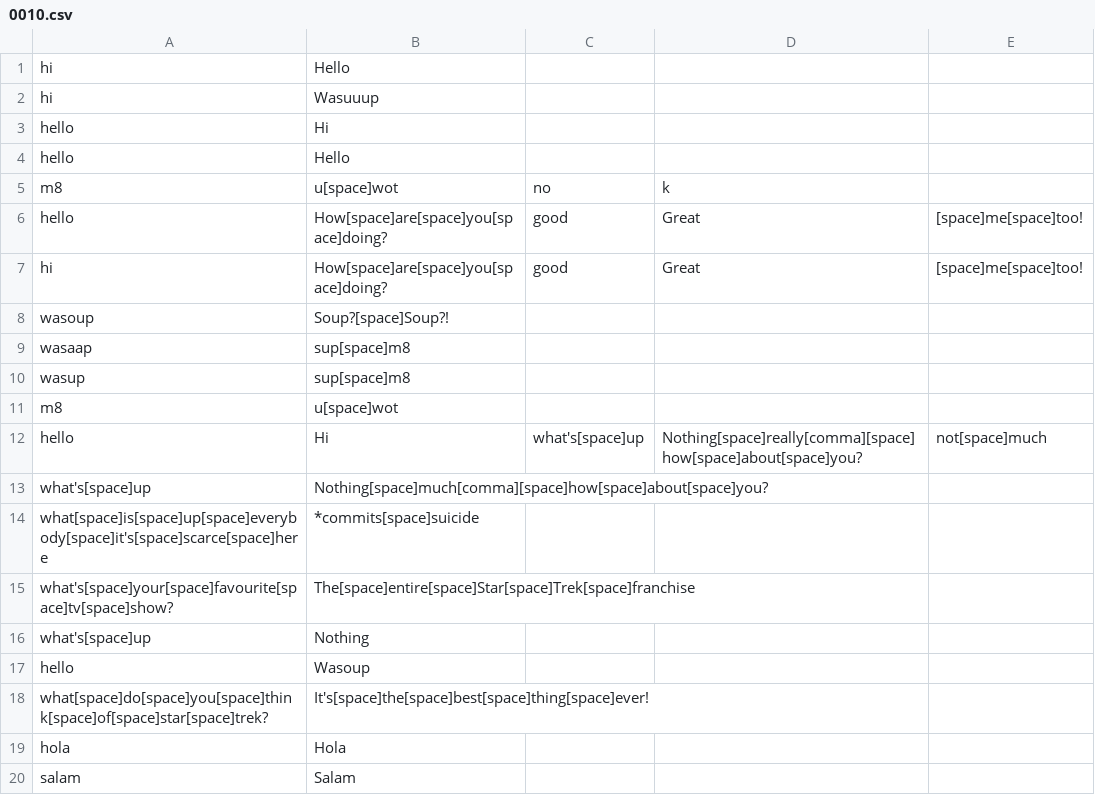
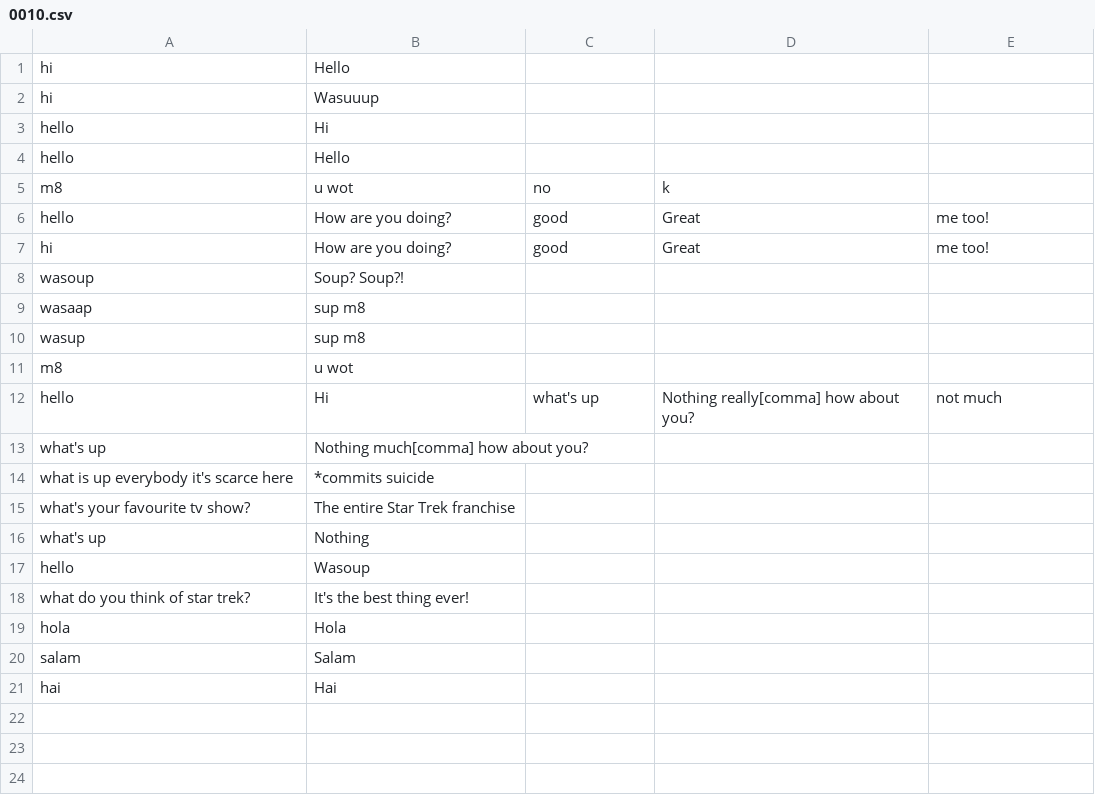
Before and after one commit to ShubhShashank/handsomeai, a CSV file: pkg/basicx/ai/0010.csv, drawn as a sheet; only a part is shown; the shorter side is filled out with more unchanged rows.

```diff
--- a/pkg/basicx/ai/0010.csv
+++ b/pkg/basicx/ai/0010.csv
@@ -4,16 +4,16 @@ hello,Hi
 hello,Hello
-m8,u[space]wot,no,k
-hello,How[space]are[space]you[space]doing?,good,Great,[space]me[space]too!
-hi,How[space]are[space]you[space]doing?,good,Great,[space]me[space]too!
-wasoup,Soup?[space]Soup?!
-wasaap,sup[space]m8
-wasup,sup[space]m8
-m8,u[space]wot
-hello,Hi,what's[space]up,Nothing[space]really[comma][space]how[space]about[space]you?,not[space]much
-what's[space]up,Nothing[space]much[comma][space]how[space]about[space]you?
-what[space]is[space]up[space]everybody[space]it's[space]scarce[space]here,*commits[space]suicide
-what's[space]your[space]favourite[space]tv[space]show?,The[space]entire[space]Star[space]Trek[space]franchise
-what's[space]up,Nothing
+m8,u wot,no,k
+hello,How are you doing?,good,Great, me too!
+hi,How are you doing?,good,Great, me too!
+wasoup,Soup? Soup?!
+wasaap,sup m8
+wasup,sup m8
+m8,u wot
+hello,Hi,what's up,Nothing really[comma] how about you?,not much
+what's up,Nothing much[comma] how about you?
+what is up everybody it's scarce here,*commits suicide
+what's your favourite tv show?,The entire Star Trek franchise
+what's up,Nothing
 hello,Wasoup
-what[space]do[space]you[space]think[space]of[space]star[space]trek?,It's[space]the[space]best[space]thing[space]ever!
+what do you think of star trek?,It's the best thing ever!
 hola,Hola
```
Also changed, not shown: 2 other files.
